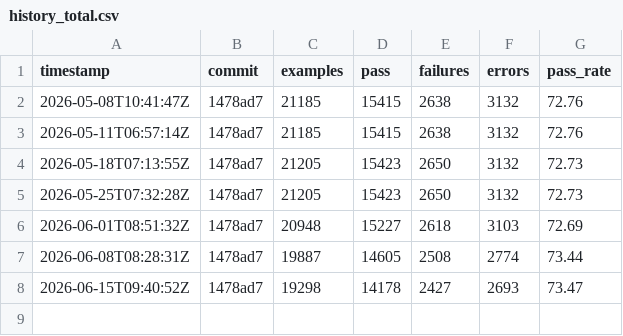
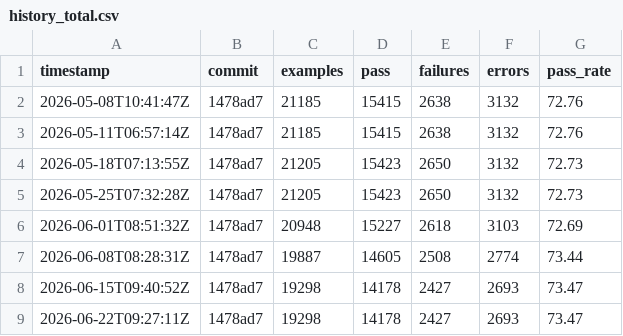
Before and after one commit to m561247/monoruby, a CSV file: spec/data/history_total.csv, drawn as a sheet; the diff names each change by its address in the sheet, - before the commit and + after, or states it on an @@ line.

```diff
--- a/spec/data/history_total.csv
+++ b/spec/data/history_total.csv
+row 9: 2026-06-22T09:27:11Z | 1478ad7 | 19298 | 14178 | 2427 | 2693 | 73.47
```
Also changed, not shown: spec/data/history.csv, 1 other file.
